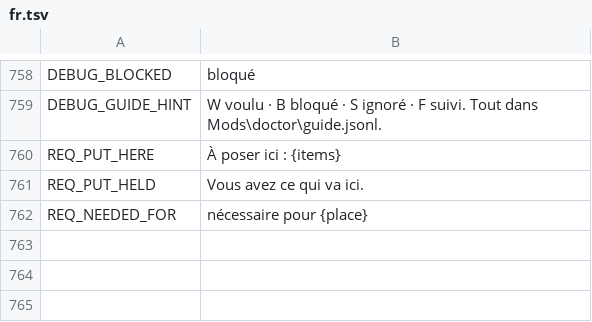
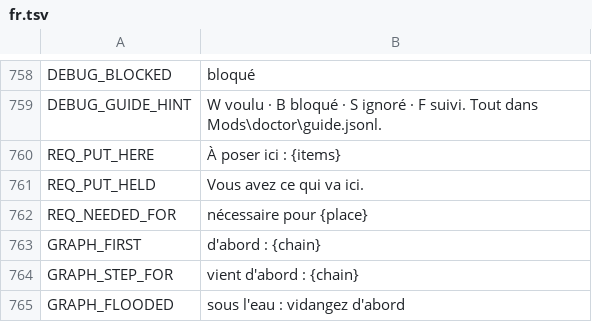
Before and after one commit to myso-kr/hell-is-us-mod, a TSV file: assets/i18n/fr.tsv, drawn as a sheet; only a part is shown, gaps mark what is left out.

```diff
--- a/assets/i18n/fr.tsv
+++ b/assets/i18n/fr.tsv
@@ -762 +762,4 @@ REQ_PUT_HELD	Vous avez ce qui va ici.
 REQ_NEEDED_FOR	nécessaire pour {place}
+GRAPH_FIRST	d'abord : {chain}
+GRAPH_STEP_FOR	vient d'abord : {chain}
+GRAPH_FLOODED	sous l'eau : vidangez d'abord
```
Also changed, not shown: assets/i18n/ja.tsv, assets/i18n/ko.tsv, 16 other files.
